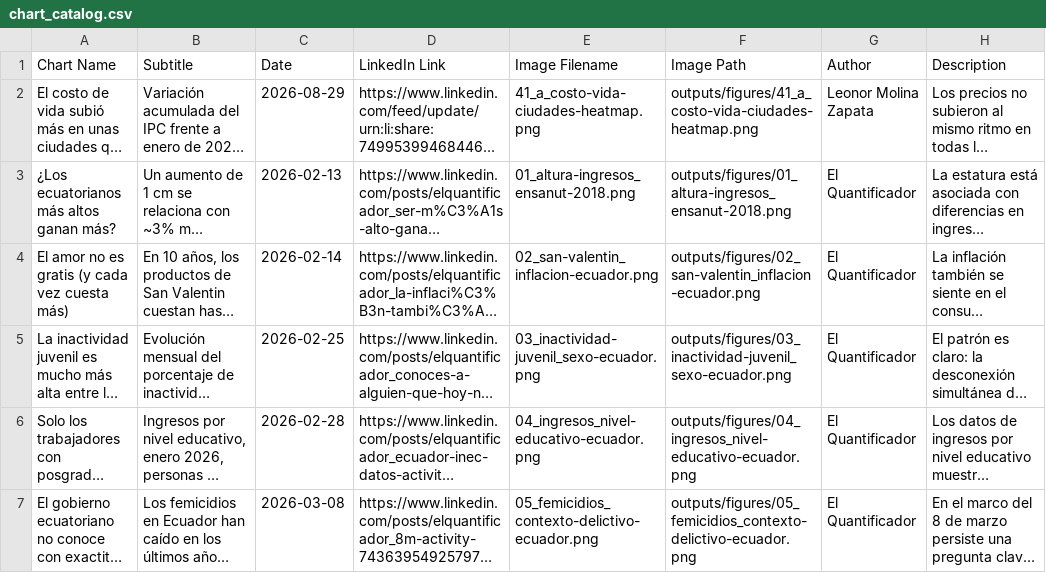
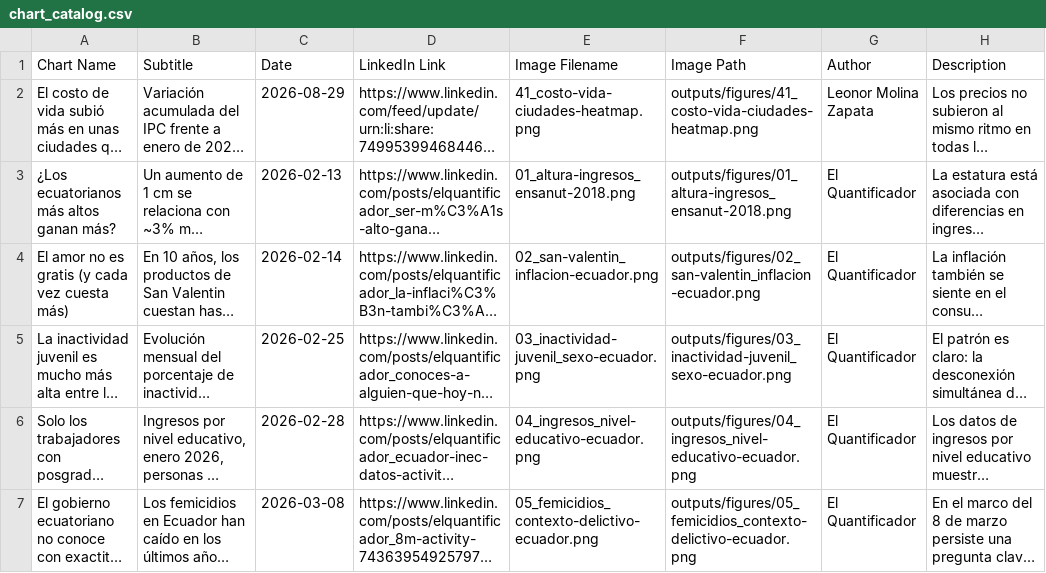
Before and after one commit to elquantificador/graficos-el-quantificador, a CSV file: outputs/chart_catalog/chart_catalog.csv, drawn as a sheet; only a part is shown; long unchanged cells end in …; the diff names each change by its address in the sheet, - before the commit and + after, or states it on an @@ line.

Commit message:
Sync city cost chart 41 output

```diff
--- a/outputs/chart_catalog/chart_catalog.csv
+++ b/outputs/chart_catalog/chart_catalog.csv
-E2 (Image Filename): 41_a_costo-vida-ciudades-heatmap.png
+E2 (Image Filename): 41_costo-vida-ciudades-heatmap.png
-F2 (Image Path): outputs/figures/41_a_costo-vida-ciudades-heatmap.png
+F2 (Image Path): outputs/figures/41_costo-vida-ciudades-heatmap.png
```
Also changed, not shown: 4 other files.
